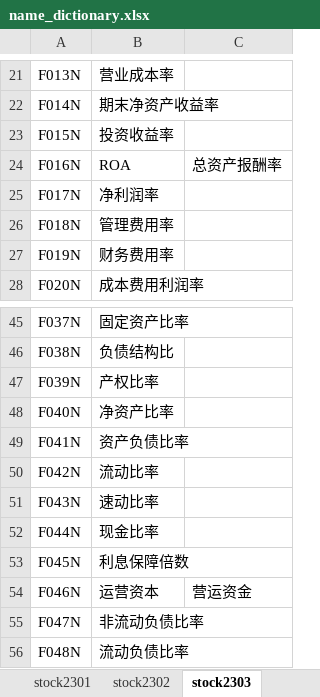
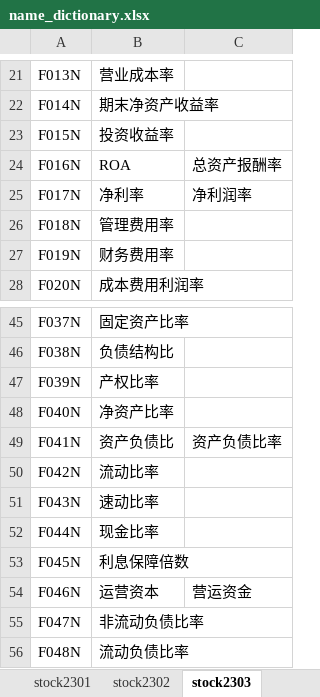
Before and after one commit to leiliuliulei/global_financial_data, an Excel workbook: name_dictionary.xlsx, sheet stock2303, drawn as a sheet; only a part is shown, gaps mark what is left out; values as stored, in another font and other column widths than the file's, no borders; the diff names each change by its address in the sheet, - before the commit and + after, or states it on an @@ line.

```diff
--- a/name_dictionary.xlsx (sheet stock2303)
+++ b/name_dictionary.xlsx (sheet stock2303)
-B25: 净利润率
+B25: 净利率
-C25: (empty)
+C25: 净利润率
-B49: 资产负债比率
+B49: 资产负债比
-C49: (empty)
+C49: 资产负债比率
```
Also changed, not shown: sheet 说明, sheet hk4025, sheet hk4026, other sheet tabs, 6 other files.
